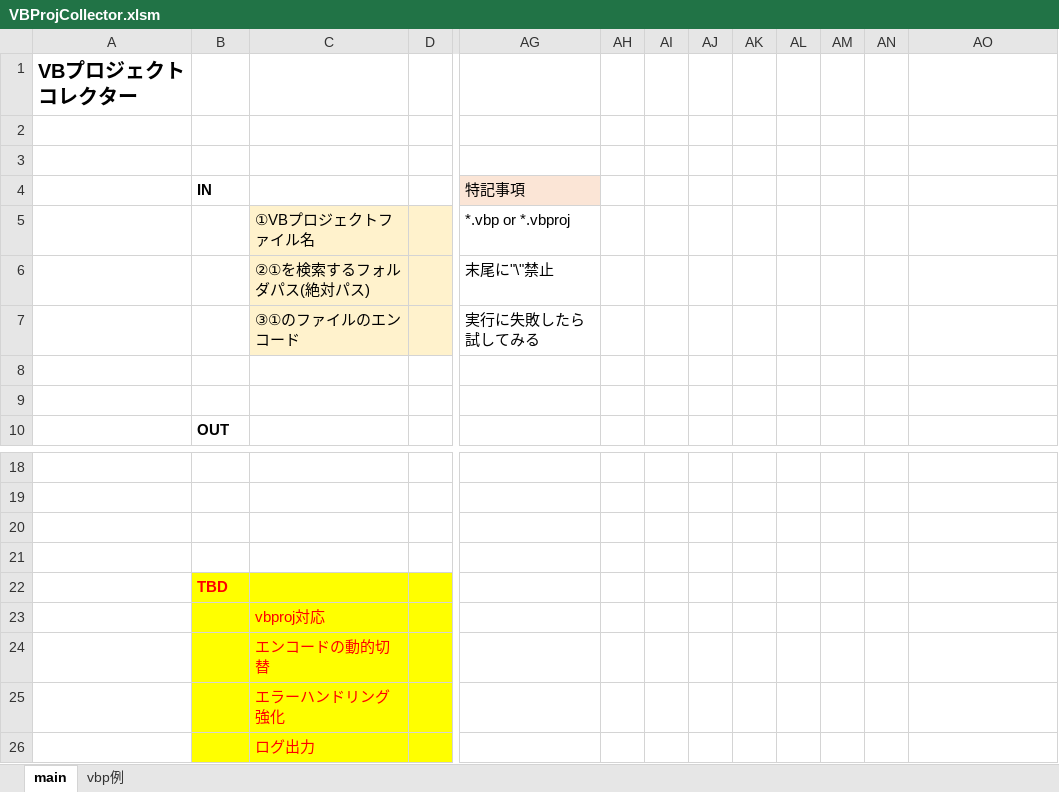
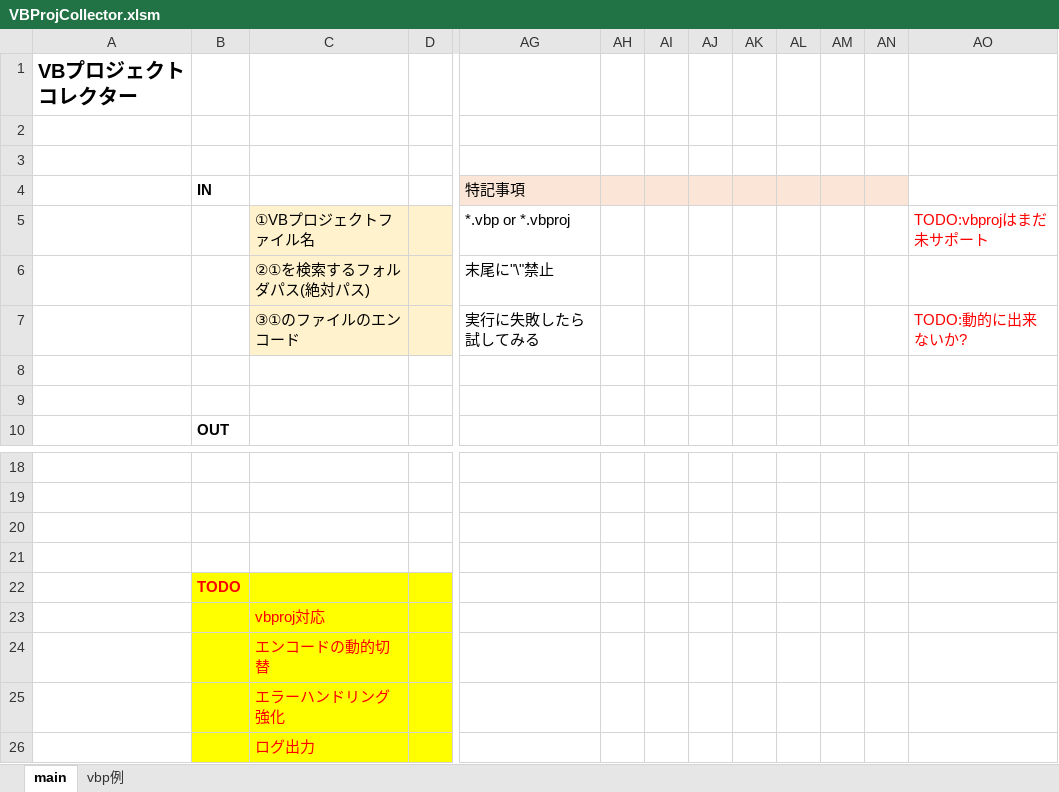
Before and after one commit to mtk57/PublicMemo, an Excel workbook: VBA/VBプロジェクトコレクター/VBProjCollector.xlsm, sheet main, drawn as a sheet; only a part is shown, gaps mark what is left out; values as stored, in another font and other column widths than the file's, no borders; charts and pictures not drawn; the diff names each change by its address in the sheet, - before the commit and + after, or states it on an @@ line.

Commit message:
ちょっとした修正

```diff
--- a/VBA/VBプロジェクトコレクター/VBProjCollector.xlsm (sheet main)
+++ b/VBA/VBプロジェクトコレクター/VBProjCollector.xlsm (sheet main)
-AH4:AN4 fill: none
+AH4:AN4 fill: #FBE5D6
-AO5: (empty)
+AO5: TODO:vbprojはまだ未サポート
-AO7: (empty)
+AO7: TODO:動的に出来ないか?
-B22: TBD
+B22: TODO
```
